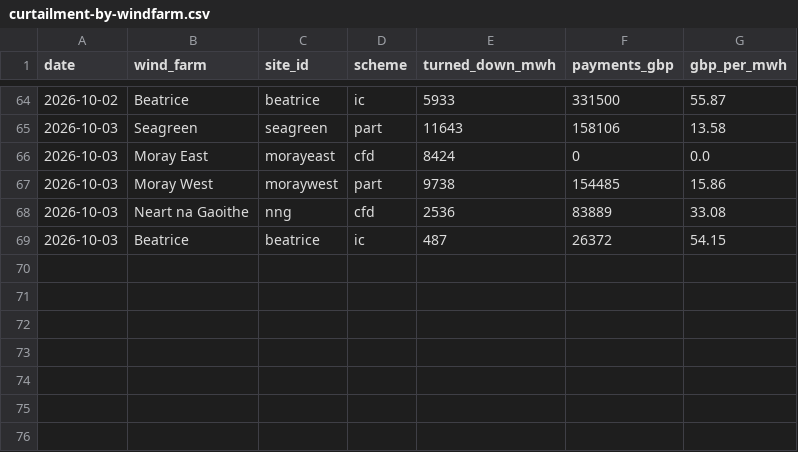
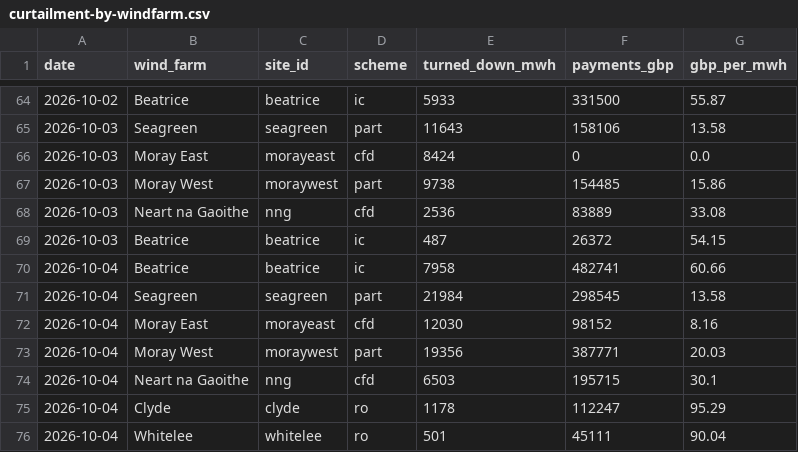
Before and after one commit to Delwyno/The-UK-Power-Flow-Llif-Pwer-y-DU, a CSV file: data/open/curtailment-by-windfarm.csv, drawn as a sheet; only a part is shown, gaps mark what is left out; the diff names each change by its address in the sheet, - before the commit and + after, or states it on an @@ line.

```diff
--- a/data/open/curtailment-by-windfarm.csv
+++ b/data/open/curtailment-by-windfarm.csv
+row 70: 2026-10-04 | Beatrice | beatrice | ic | 7958 | 482741 | 60.66
+row 71: 2026-10-04 | Seagreen | seagreen | part | 21984 | 298545 | 13.58
+row 72: 2026-10-04 | Moray East | morayeast | cfd | 12030 | 98152 | 8.16
+row 73: 2026-10-04 | Moray West | moraywest | part | 19356 | 387771 | 20.03
+row 74: 2026-10-04 | Neart na Gaoithe | nng | cfd | 6503 | 195715 | 30.1
+row 75: 2026-10-04 | Clyde | clyde | ro | 1178 | 112247 | 95.29
+row 76: 2026-10-04 | Whitelee | whitelee | ro | 501 | 45111 | 90.04
```
Also changed, not shown: data/open/carbon-daily.csv, data/open/costs-daily.csv, 19 other files.
